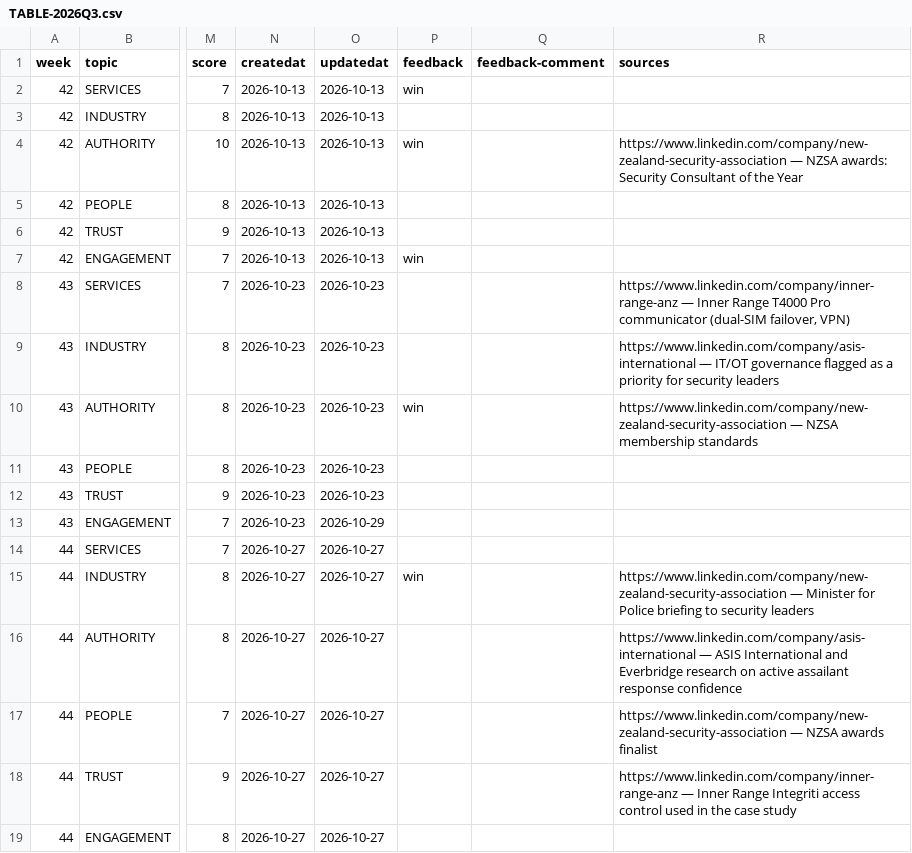
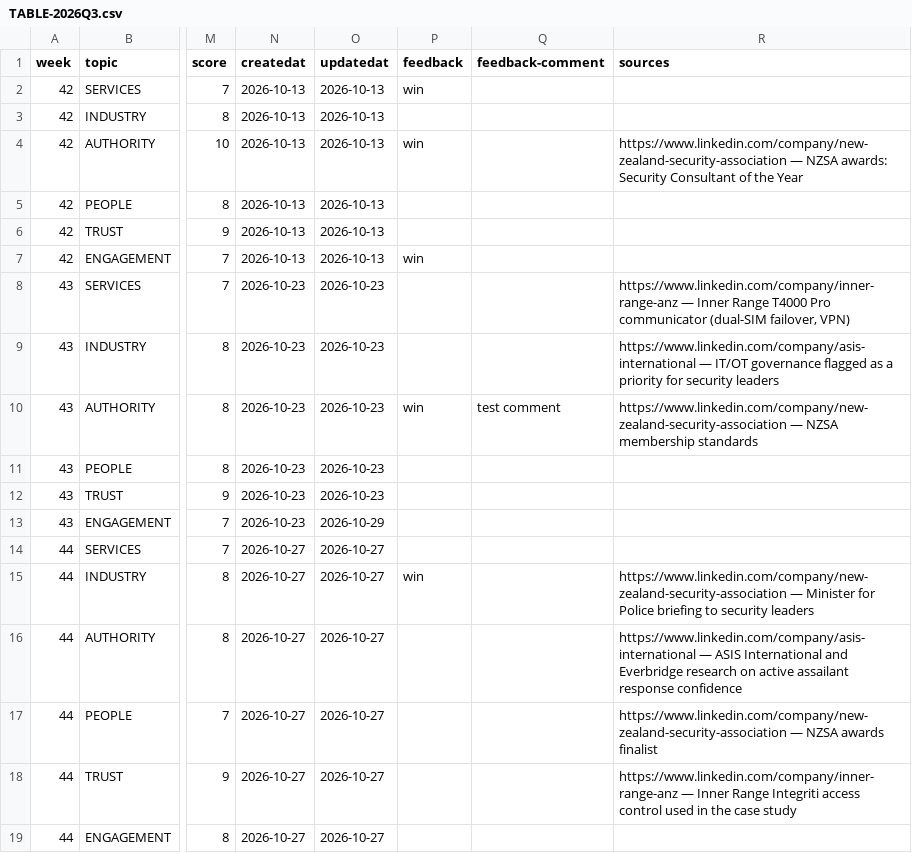
Before and after one commit to redwolfnz/md-redwolf, a CSV file: COULD/TABLE-2026Q3.csv, drawn as a sheet; only a part is shown, gaps mark what is left out; the diff names each change by its address in the sheet, - before the commit and + after, or states it on an @@ line.

Commit message:
feedback: post-009 -> win

```diff
--- a/COULD/TABLE-2026Q3.csv
+++ b/COULD/TABLE-2026Q3.csv
-Q10 (feedback-comment): (empty)
+Q10 (feedback-comment): test comment
```
